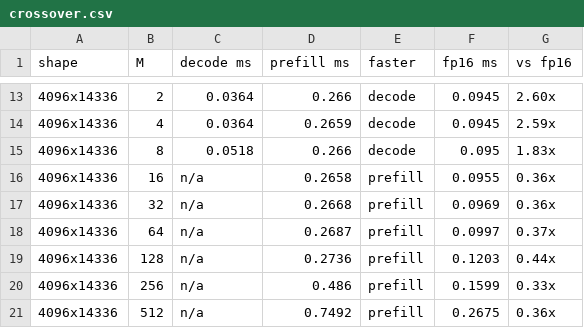
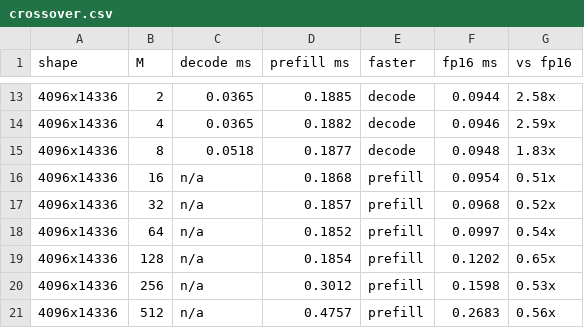
Before and after one commit to arvindcr4/nibblegemm, a CSV file: docs/results/crossover.csv, drawn as a sheet; only a part is shown, gaps mark what is left out; the diff covers the shown part only.

```diff
--- a/docs/results/crossover.csv
+++ b/docs/results/crossover.csv
@@ -13,9 +13,9 @@ shape,M,decode ms,prefill ms,faster,fp16 ms,vs fp16
-4096x14336,2,0.0364,0.266,decode,0.0945,2.60x
-4096x14336,4,0.0364,0.2659,decode,0.0945,2.59x
-4096x14336,8,0.0518,0.266,decode,0.095,1.83x
-4096x14336,16,n/a,0.2658,prefill,0.0955,0.36x
-4096x14336,32,n/a,0.2668,prefill,0.0969,0.36x
-4096x14336,64,n/a,0.2687,prefill,0.0997,0.37x
-4096x14336,128,n/a,0.2736,prefill,0.1203,0.44x
-4096x14336,256,n/a,0.486,prefill,0.1599,0.33x
-4096x14336,512,n/a,0.7492,prefill,0.2675,0.36x
+4096x14336,2,0.0365,0.1885,decode,0.0944,2.58x
+4096x14336,4,0.0365,0.1882,decode,0.0946,2.59x
+4096x14336,8,0.0518,0.1877,decode,0.0948,1.83x
+4096x14336,16,n/a,0.1868,prefill,0.0954,0.51x
+4096x14336,32,n/a,0.1857,prefill,0.0968,0.52x
+4096x14336,64,n/a,0.1852,prefill,0.0997,0.54x
+4096x14336,128,n/a,0.1854,prefill,0.1202,0.65x
+4096x14336,256,n/a,0.3012,prefill,0.1598,0.53x
+4096x14336,512,n/a,0.4757,prefill,0.2683,0.56x
```
Also changed, not shown: 33 edited cells elsewhere in this file, docs/results/decode.csv, docs/results/prefill.csv, 5 other files.
